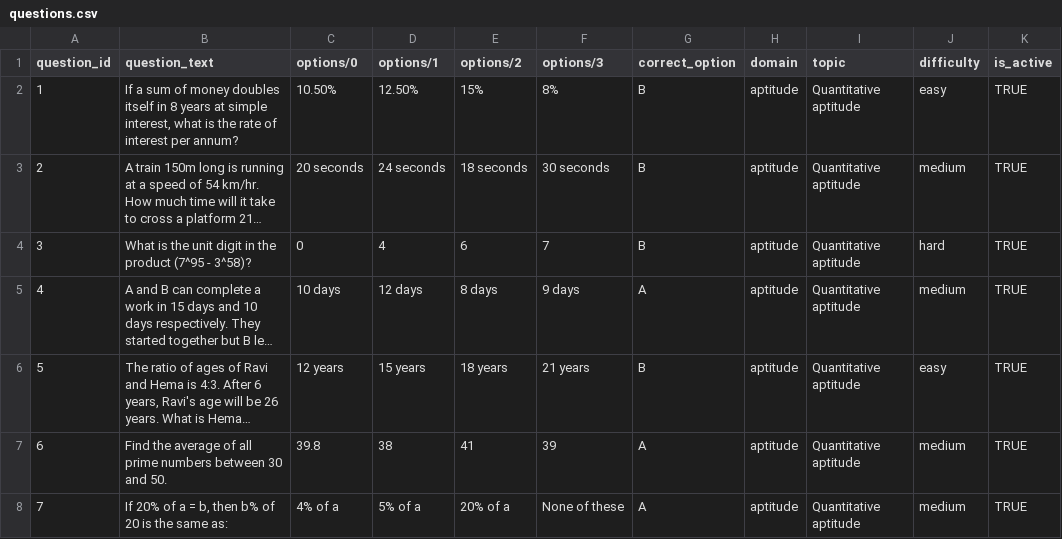
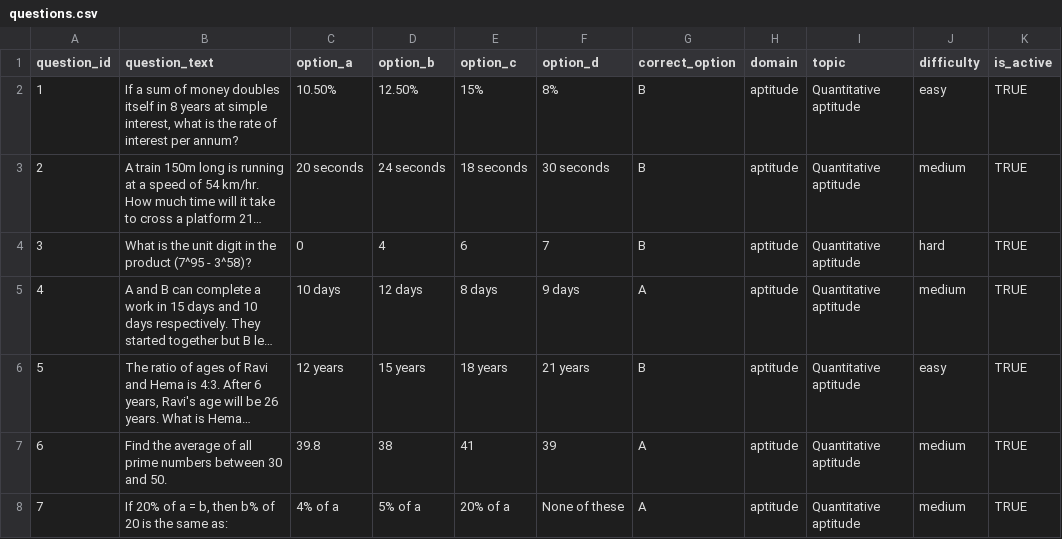
Before and after one commit to VhoraZishan/Intelliprep, a CSV file: questions.csv, drawn as a sheet; only a part is shown; long unchanged cells end in …; the diff names each change by its address in the sheet, - before the commit and + after, or states it on an @@ line.

Commit message:
final verson

```diff
--- a/questions.csv
+++ b/questions.csv
-C1: options/0
+C1: option_a
-D1: options/1
+D1: option_b
-E1: options/2
+E1: option_c
-F1: options/3
+F1: option_d
```
